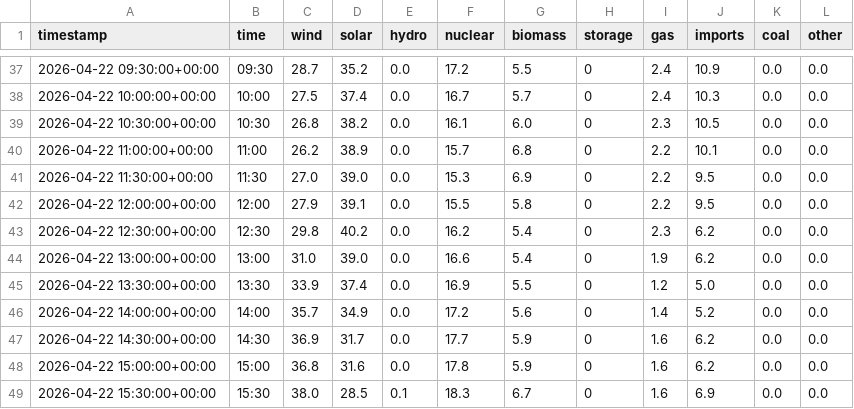
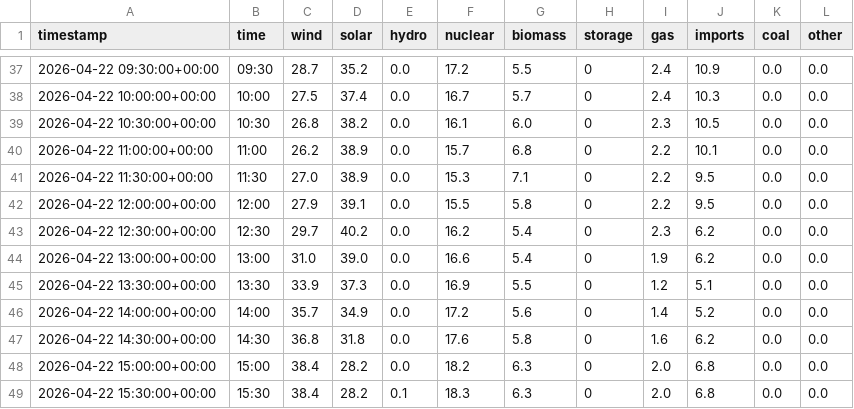
Before and after one commit to olliebranston/the-new-current-site, a CSV file: data/cleaned-live-generation-mix.csv, drawn as a sheet; only a part is shown, gaps mark what is left out.

```diff
--- a/data/cleaned-live-generation-mix.csv
+++ b/data/cleaned-live-generation-mix.csv
@@ -40,10 +40,10 @@ timestamp,time,wind,solar,hydro,nuclear,biomass,storage,gas,imports,coal,other
 2026-04-22 11:00:00+00:00,11:00,26.2,38.9,0.0,15.7,6.8,0,2.2,10.1,0.0,0.0
-2026-04-22 11:30:00+00:00,11:30,27.0,39.0,0.0,15.3,6.9,0,2.2,9.5,0.0,0.0
+2026-04-22 11:30:00+00:00,11:30,27.0,38.9,0.0,15.3,7.1,0,2.2,9.5,0.0,0.0
 2026-04-22 12:00:00+00:00,12:00,27.9,39.1,0.0,15.5,5.8,0,2.2,9.5,0.0,0.0
-2026-04-22 12:30:00+00:00,12:30,29.8,40.2,0.0,16.2,5.4,0,2.3,6.2,0.0,0.0
+2026-04-22 12:30:00+00:00,12:30,29.7,40.2,0.0,16.2,5.4,0,2.3,6.2,0.0,0.0
 2026-04-22 13:00:00+00:00,13:00,31.0,39.0,0.0,16.6,5.4,0,1.9,6.2,0.0,0.0
-2026-04-22 13:30:00+00:00,13:30,33.9,37.4,0.0,16.9,5.5,0,1.2,5.0,0.0,0.0
+2026-04-22 13:30:00+00:00,13:30,33.9,37.3,0.0,16.9,5.5,0,1.2,5.1,0.0,0.0
 2026-04-22 14:00:00+00:00,14:00,35.7,34.9,0.0,17.2,5.6,0,1.4,5.2,0.0,0.0
-2026-04-22 14:30:00+00:00,14:30,36.9,31.7,0.0,17.7,5.9,0,1.6,6.2,0.0,0.0
-2026-04-22 15:00:00+00:00,15:00,36.8,31.6,0.0,17.8,5.9,0,1.6,6.2,0.0,0.0
-2026-04-22 15:30:00+00:00,15:30,38.0,28.5,0.1,18.3,6.7,0,1.6,6.9,0.0,0.0
+2026-04-22 14:30:00+00:00,14:30,36.8,31.8,0.0,17.6,5.8,0,1.6,6.2,0.0,0.0
+2026-04-22 15:00:00+00:00,15:00,38.4,28.2,0.0,18.2,6.3,0,2.0,6.8,0.0,0.0
+2026-04-22 15:30:00+00:00,15:30,38.4,28.2,0.1,18.3,6.3,0,2.0,6.8,0.0,0.0
```
Also changed, not shown: data/cleaned-live-carbon-intensity.csv, data/live-generation-mix.csv, 5 other files.
